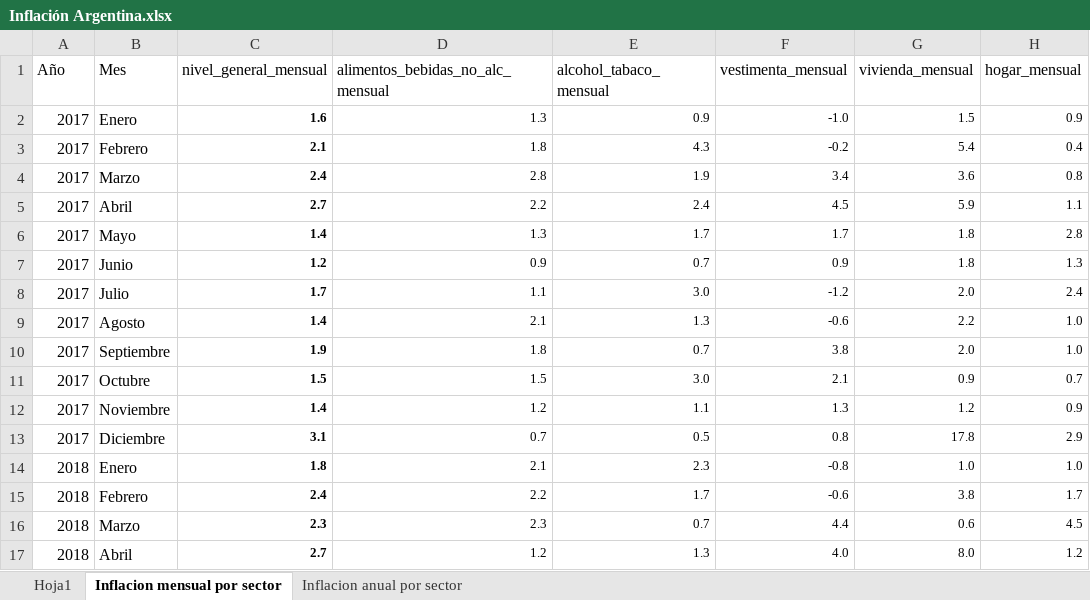
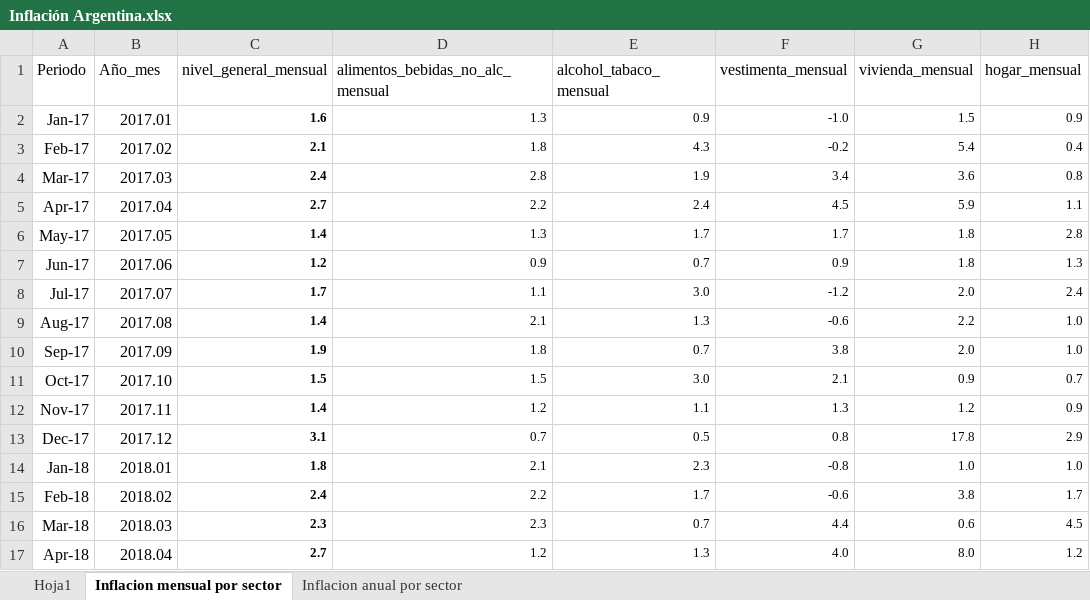
Before and after one commit to jmoralesn2/Tasas_interes_Colombia_Argentina, an Excel workbook: Inflación Argentina.xlsx, sheet Inflacion mensual por sector, drawn as a sheet; only a part is shown; values as stored, in another font and other column widths than the file's, no borders; table styles not drawn; the diff covers the shown part only; the diff names each change by its address in the sheet, - before the commit and + after, or states it on an @@ line.

```diff
--- a/Inflación Argentina.xlsx (sheet Inflacion mensual por sector)
+++ b/Inflación Argentina.xlsx (sheet Inflacion mensual por sector)
-A1: Año
+A1: Periodo
-B1: Mes
+B1: Año_mes
-A2 (Periodo): 2017
+A2 (Periodo): Jan-17
-B2 (Año_mes): Enero
+B2 (Año_mes): 2017.01
-A3 (Periodo): 2017
+A3 (Periodo): Feb-17
-B3 (Año_mes): Febrero
+B3 (Año_mes): 2017.02
-A4 (Periodo): 2017
+A4 (Periodo): Mar-17
-B4 (Año_mes): Marzo
+B4 (Año_mes): 2017.03
-A5 (Periodo): 2017
+A5 (Periodo): Apr-17
-B5 (Año_mes): Abril
+B5 (Año_mes): 2017.04
-A6 (Periodo): 2017
+A6 (Periodo): May-17
-B6 (Año_mes): Mayo
+B6 (Año_mes): 2017.05
-A7 (Periodo): 2017
+A7 (Periodo): Jun-17
-B7 (Año_mes): Junio
+B7 (Año_mes): 2017.06
-A8 (Periodo): 2017
+A8 (Periodo): Jul-17
-B8 (Año_mes): Julio
+B8 (Año_mes): 2017.07
-A9 (Periodo): 2017
+A9 (Periodo): Aug-17
-B9 (Año_mes): Agosto
+B9 (Año_mes): 2017.08
-A10 (Periodo): 2017
+A10 (Periodo): Sep-17
-B10 (Año_mes): Septiembre
+B10 (Año_mes): 2017.09
-A11 (Periodo): 2017
+A11 (Periodo): Oct-17
-B11 (Año_mes): Octubre
+B11 (Año_mes): 2017.10
-A12 (Periodo): 2017
+A12 (Periodo): Nov-17
-B12 (Año_mes): Noviembre
+B12 (Año_mes): 2017.11
-A13 (Periodo): 2017
+A13 (Periodo): Dec-17
-B13 (Año_mes): Diciembre
+B13 (Año_mes): 2017.12
-A14 (Periodo): 2018
+A14 (Periodo): Jan-18
-B14 (Año_mes): Enero
+B14 (Año_mes): 2018.01
-A15 (Periodo): 2018
+A15 (Periodo): Feb-18
-B15 (Año_mes): Febrero
+B15 (Año_mes): 2018.02
-A16 (Periodo): 2018
+A16 (Periodo): Mar-18
-B16 (Año_mes): Marzo
+B16 (Año_mes): 2018.03
-A17 (Periodo): 2018
+A17 (Periodo): Apr-18
-B17 (Año_mes): Abril
+B17 (Año_mes): 2018.04
```
Also changed, not shown: 90 edited cells elsewhere in this sheet, sheet Inflacion anual por sector, 1.2.3.IPC_Por grupo de gasto Colombia.xlsx, tasa de intervencion-Colombia.xlsx, 2 other files.
